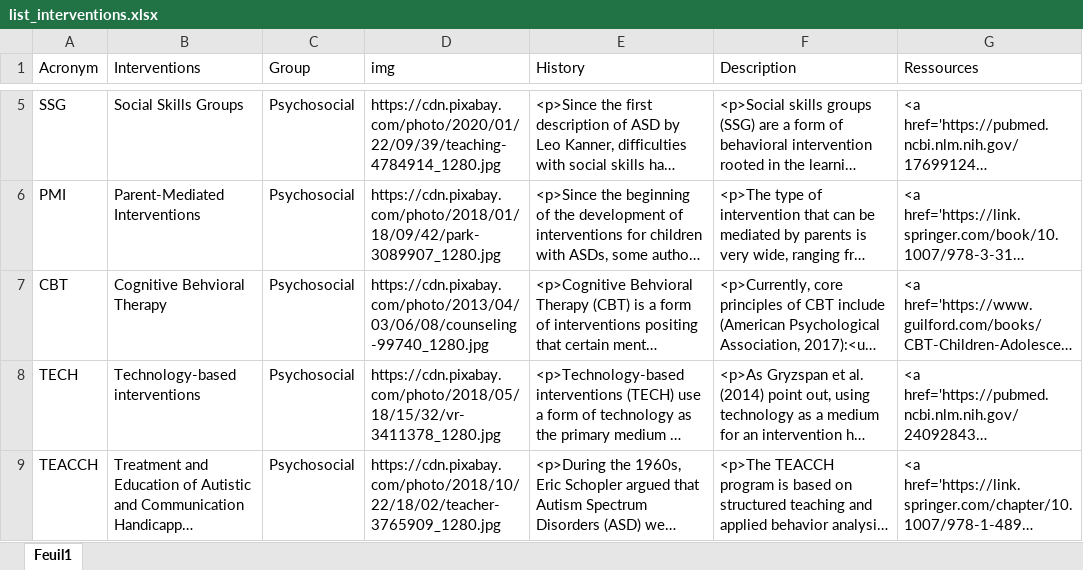
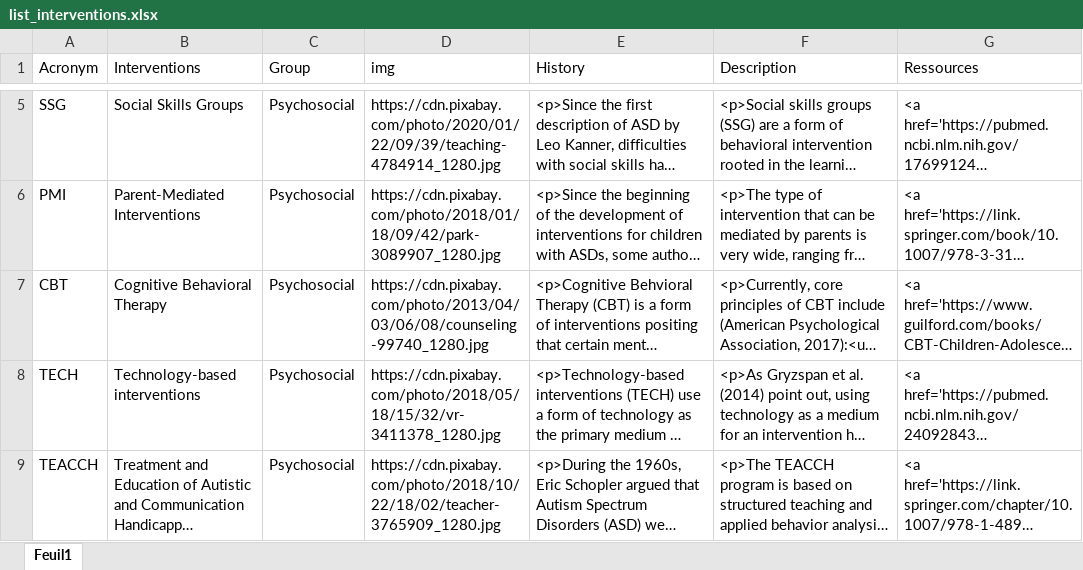
Before and after one commit to CorentinJGosling/ebiact_website, an Excel workbook: interventions/list_interventions.xlsx, sheet Feuil1, drawn as a sheet; only a part is shown, gaps mark what is left out; long unchanged cells end in …; values as stored, in another font and other column widths than the file's, no borders; the diff names each change by its address in the sheet, - before the commit and + after, or states it on an @@ line.

```diff
--- a/interventions/list_interventions.xlsx (sheet Feuil1)
+++ b/interventions/list_interventions.xlsx (sheet Feuil1)
-B7 (Interventions): Cognitive Behvioral Therapy
+B7 (Interventions): Cognitive Behavioral Therapy
```
Also changed, not shown: 2 other files.
